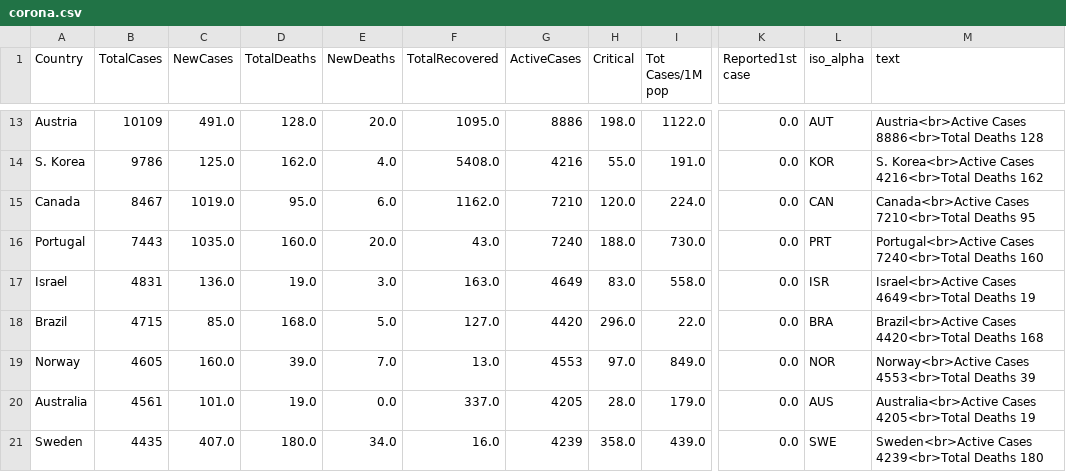
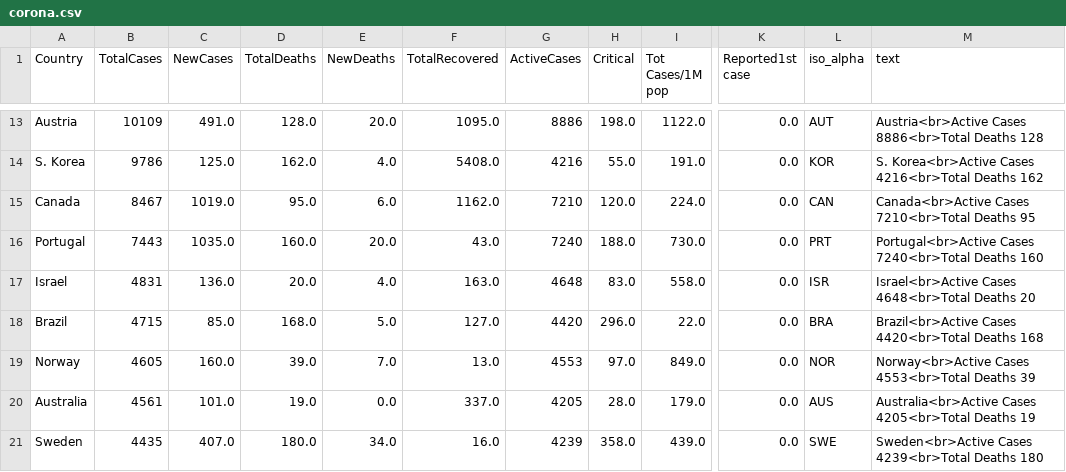
Before and after one commit to amtam0/coronavirus-world-map, a CSV file: static/data/corona.csv, drawn as a sheet; only a part is shown, gaps mark what is left out; the diff covers the shown part only; the diff names each change by its address in the sheet, - before the commit and + after, or states it on an @@ line.

Commit message:
update corona.csv

```diff
--- a/static/data/corona.csv
+++ b/static/data/corona.csv
-D17 (TotalDeaths): 19.0
+D17 (TotalDeaths): 20.0
-E17 (NewDeaths): 3.0
+E17 (NewDeaths): 4.0
-G17 (ActiveCases): 4649
+G17 (ActiveCases): 4648
-M17 (text): Israel<br>Active Cases 4649<br>Total Deaths 19
+M17 (text): Israel<br>Active Cases 4648<br>Total Deaths 20
```
Also changed, not shown: 2 added rows, 2 removed rows and 9 edited cells elsewhere in this file.
